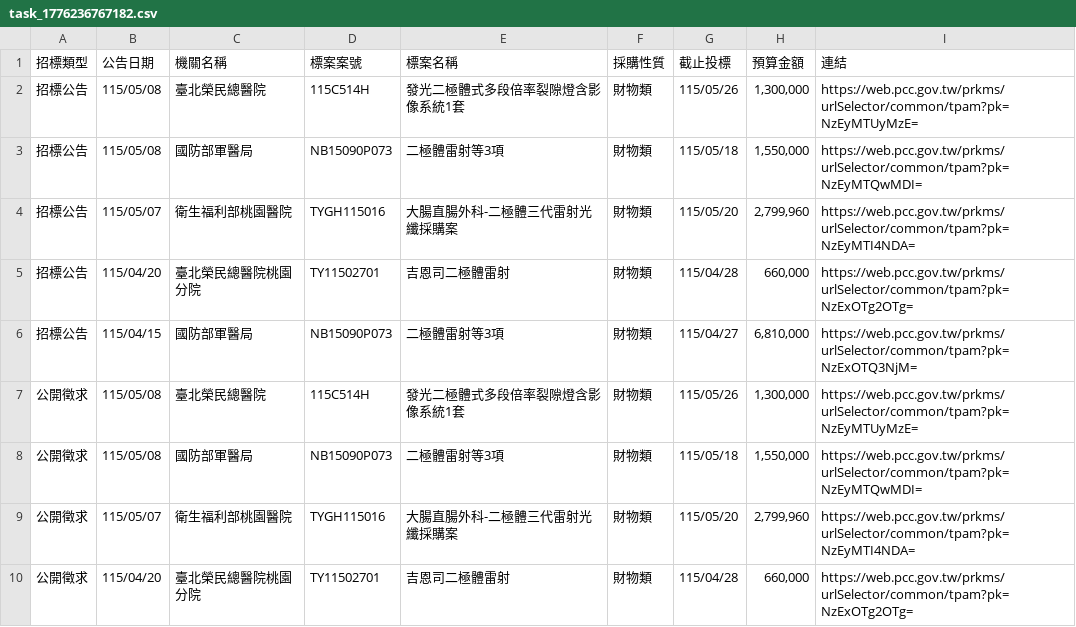
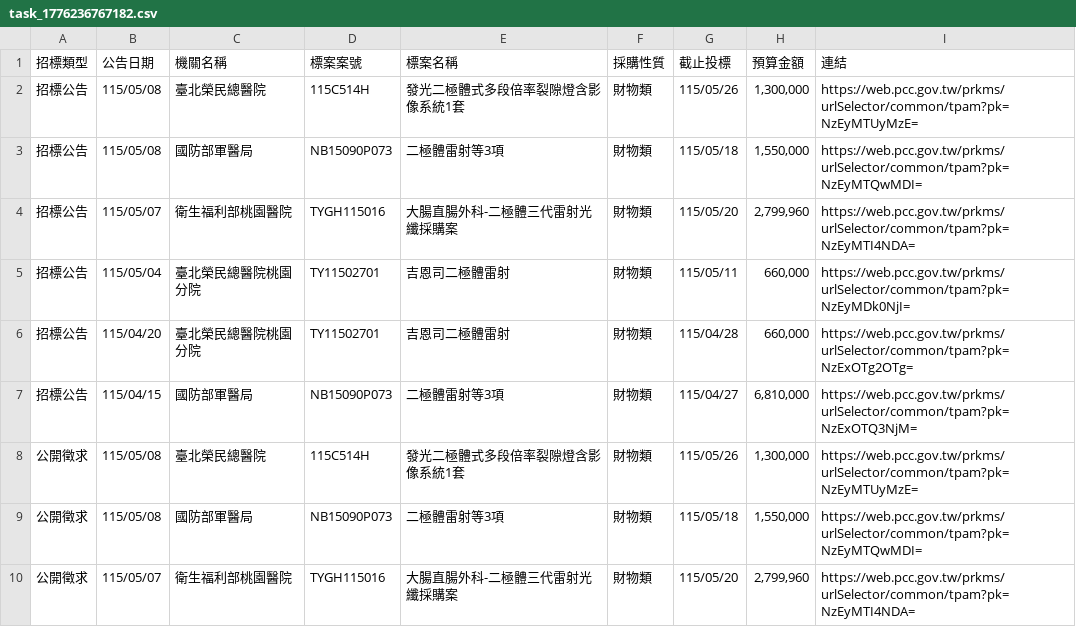
Before and after one commit to one393143/tender-tracker, a CSV file: data/task_1776236767182.csv, drawn as a sheet; only a part is shown; the shorter side is filled out with more unchanged rows; the diff covers the shown part only; the diff names each change by its address in the sheet, - before the commit and + after, or states it on an @@ line.

```diff
--- a/data/task_1776236767182.csv
+++ b/data/task_1776236767182.csv
+row 5: 招標公告 | 115/05/04 | 臺北榮民總醫院桃園分院 | TY11502701 | 吉恩司二極體雷射 | 財物類 | 115/05/11 | 660,000 | https://web.pcc.gov.tw/prkms/urlSelector/common/tpam?pk=NzEyMDk0NjI=
```
Also changed, not shown: 3 added rows elsewhere in this file.
